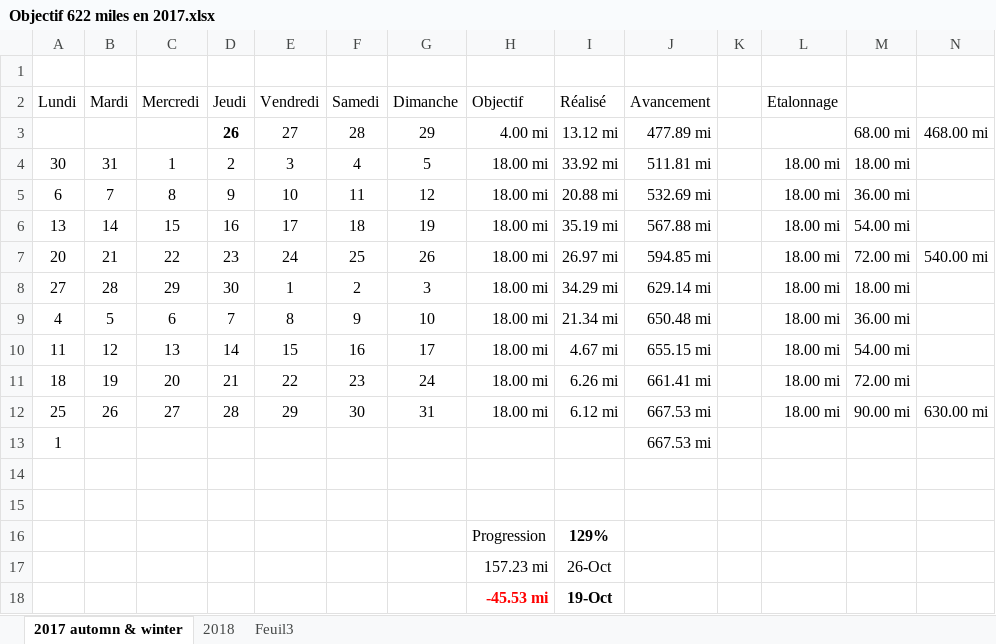
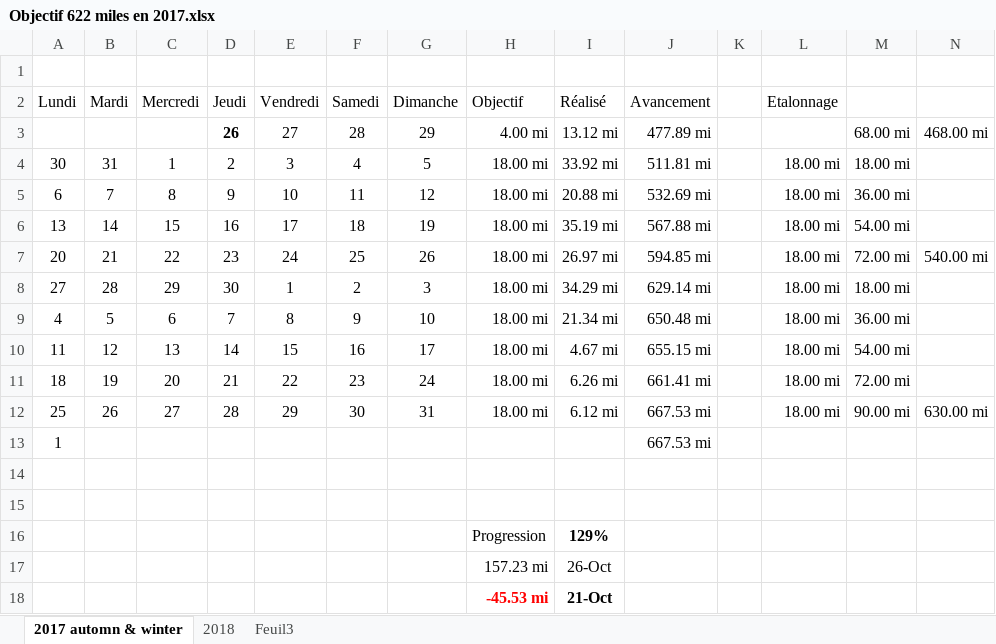
Before and after one commit to yakobibus/Essais, an Excel workbook: Src/622 miles/Objectif 622 miles en 2017.xlsx, sheet 2017 automn & winter, drawn as a sheet; values as stored, in another font and other column widths than the file's, no borders; conditional formats and table styles not drawn; the diff names each change by its address in the sheet, - before the commit and + after, or states it on an @@ line.

```diff
--- a/Src/622 miles/Objectif 622 miles en 2017.xlsx (sheet 2017 automn & winter)
+++ b/Src/622 miles/Objectif 622 miles en 2017.xlsx (sheet 2017 automn & winter)
-I18 (Réalisé): 19-Oct
+I18 (Réalisé): 21-Oct
```
Also changed, not shown: sheet 2018.
